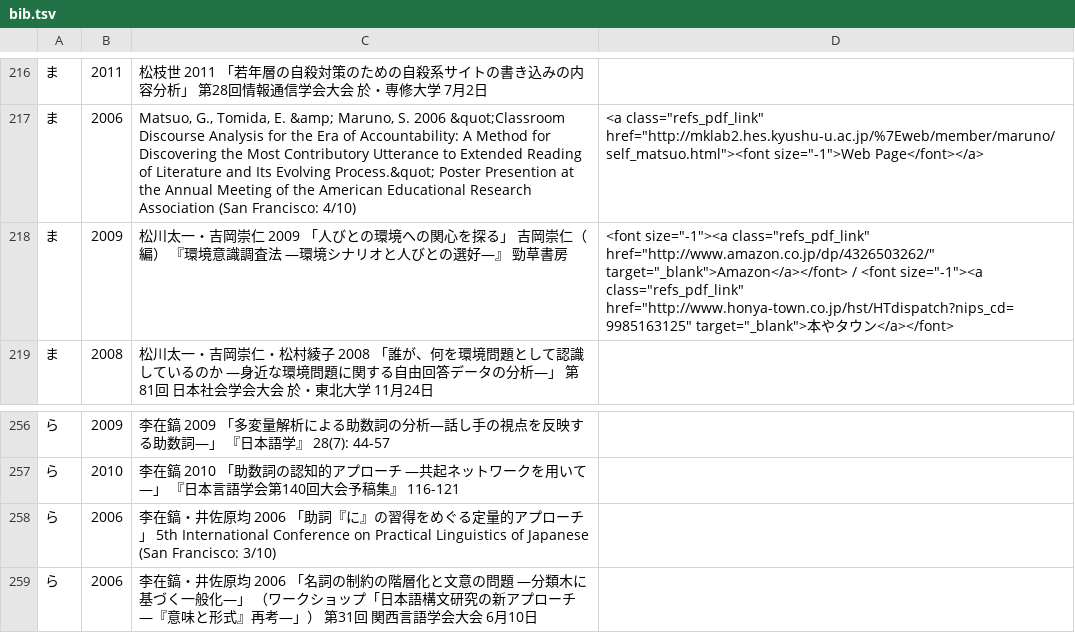
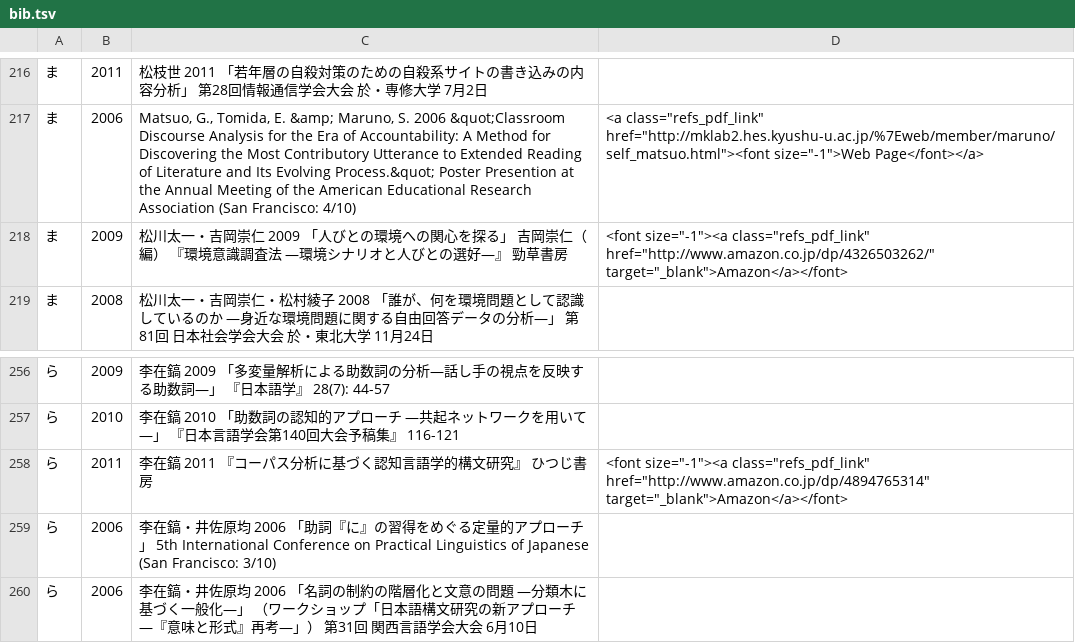
Before and after one commit to ko-ichi-h/khcoder, a TSV file: core/memo/bib.tsv, drawn as a sheet; only a part is shown, gaps mark what is left out.

Commit message:
no message
git-svn-id: https://svn.code.sf.net/p/khc/svn/trunk@1202 ab1598f5-0ef3-491f-8894-8c1f2390833e

```diff
--- a/core/memo/bib.tsv
+++ b/core/memo/bib.tsv
@@ -217,3 +217,3 @@
 ま	2006	Matsuo, G., Tomida, E. &amp; Maruno, S. 2006 &quot;Classroom Discourse Analysis for the Era of Accountability: A Method for Discovering the Most Contributory Utterance to Extended Reading of Literature and Its Evolving Process.&quot; Poster Presention at the Annual Meeting of the American Educational Research Association (San Francisco: 4/10)	 <a  class="refs_pdf_link" href="http://mklab2.hes.kyushu-u.ac.jp/%7Eweb/member/maruno/self_matsuo.html"><font size="-1">Web Page</font></a>
-ま	2009	松川太一・吉岡崇仁 2009 「人びとの環境への関心を探る」 吉岡崇仁（編） 『環境意識調査法 ―環境シナリオと人びとの選好―』 勁草書房	 <font size="-1"><a class="refs_pdf_link" href="http://www.amazon.co.jp/dp/4326503262/" target="_blank">Amazon</a></font> / <font size="-1"><a class="refs_pdf_link" href="http://www.honya-town.co.jp/hst/HTdispatch?nips_cd=9985163125" target="_blank">本やタウン</a></font>
+ま	2009	松川太一・吉岡崇仁 2009 「人びとの環境への関心を探る」 吉岡崇仁（編） 『環境意識調査法 ―環境シナリオと人びとの選好―』 勁草書房	 <font size="-1"><a class="refs_pdf_link" href="http://www.amazon.co.jp/dp/4326503262/" target="_blank">Amazon</a></font>
 ま	2008	松川太一・吉岡崇仁・松村綾子 2008 「誰が、何を環境問題として認識しているのか ―身近な環境問題に関する自由回答データの分析―」 第81回 日本社会学会大会 於・東北大学 11月24日	
@@ -257,2 +257,3 @@
 ら	2010	李在鎬 2010 「助数詞の認知的アプローチ ―共起ネットワークを用いて―」 『日本言語学会第140回大会予稿集』 116-121	
+ら	2011	李在鎬 2011 『コーパス分析に基づく認知言語学的構文研究』 ひつじ書房	 <font size="-1"><a class="refs_pdf_link" href="http://www.amazon.co.jp/dp/4894765314" target="_blank">Amazon</a></font>
 ら	2006	李在鎬・井佐原均 2006 「助詞『に』の習得をめぐる定量的アプローチ」 5th International Conference on Practical Linguistics of Japanese  (San Francisco: 3/10)	
```
Also changed, not shown: 2 other files.
